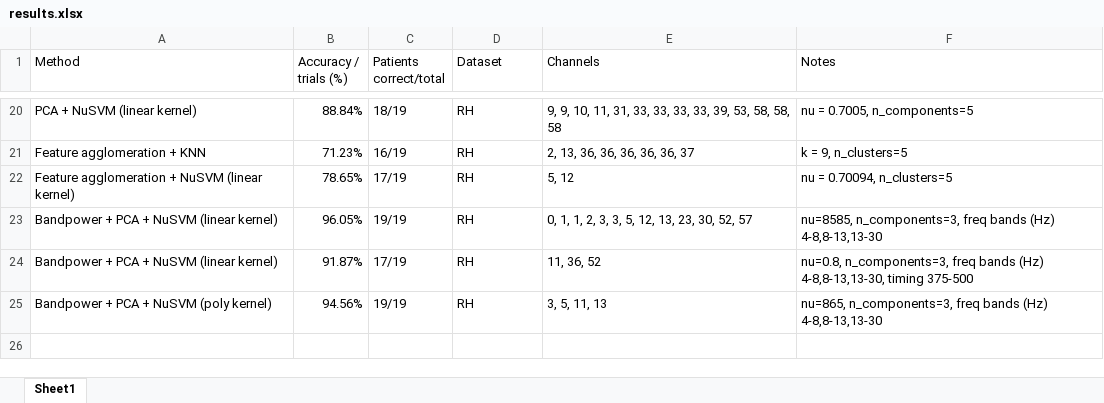
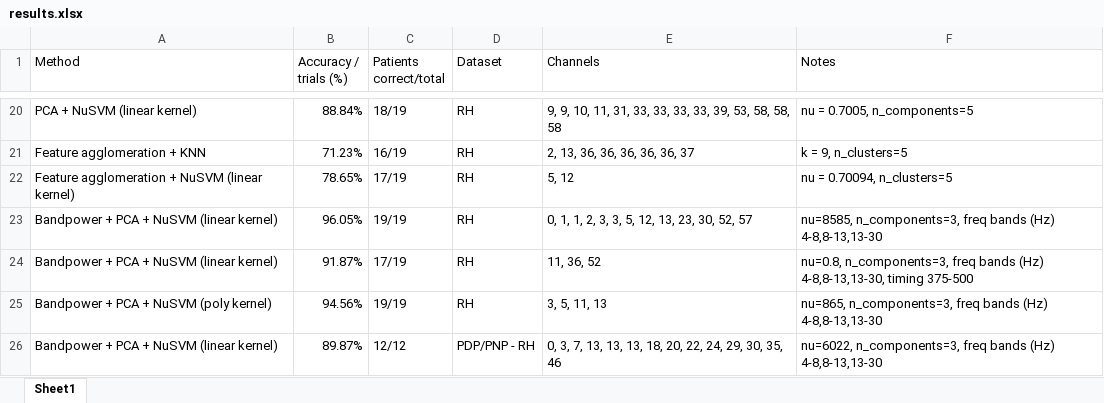
Before and after one commit to cristianch/EEG_CNP, an Excel workbook: results.xlsx, sheet Sheet1, drawn as a sheet; only a part is shown, gaps mark what is left out; values as stored, in another font and other column widths than the file's, no borders; the diff names each change by its address in the sheet, - before the commit and + after, or states it on an @@ line.

Commit message:
Experiments with PDP/PNP dataset

```diff
--- a/results.xlsx (sheet Sheet1)
+++ b/results.xlsx (sheet Sheet1)
+row 26: Bandpower + PCA + NuSVM (linear kernel) | 89.87% | 12/12 | PDP/PNP - RH | 0, 3, 7, 13, 13, 13, 18, 20, 22, 24, 29, 30, 35, 46 | nu=6022, n_components=3, freq bands (Hz) 4-8,8-13,13-30
```
Also changed, not shown: 3 other files.
